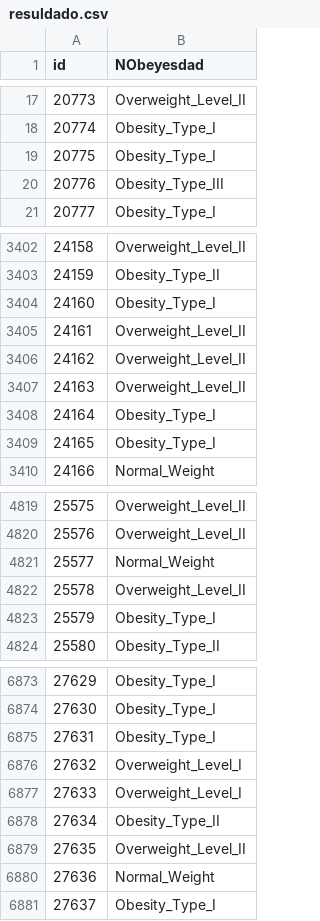
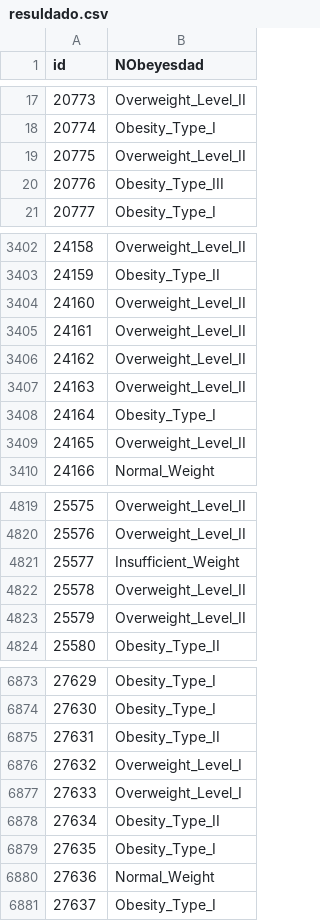
Before and after one commit to lhscaldas/multi-class_prediction_of_obesity_risk, a CSV file: resuldado.csv, drawn as a sheet; only a part is shown, gaps mark what is left out; the diff covers the shown part only.

```diff
--- a/resuldado.csv
+++ b/resuldado.csv
@@ -18,3 +18,3 @@ id,NObeyesdad
 20774,Obesity_Type_I
-20775,Obesity_Type_I
+20775,Overweight_Level_II
 20776,Obesity_Type_III
@@ -3403,3 +3403,3 @@ id,NObeyesdad
 24159,Obesity_Type_II
-24160,Obesity_Type_I
+24160,Overweight_Level_II
 24161,Overweight_Level_II
@@ -3408,3 +3408,3 @@ id,NObeyesdad
 24164,Obesity_Type_I
-24165,Obesity_Type_I
+24165,Overweight_Level_II
 24166,Normal_Weight
@@ -4820,5 +4820,5 @@ id,NObeyesdad
 25576,Overweight_Level_II
-25577,Normal_Weight
+25577,Insufficient_Weight
 25578,Overweight_Level_II
-25579,Obesity_Type_I
+25579,Overweight_Level_II
 25580,Obesity_Type_II
@@ -6874,3 +6874,3 @@ id,NObeyesdad
 27630,Obesity_Type_I
-27631,Obesity_Type_I
+27631,Obesity_Type_II
 27632,Overweight_Level_I
@@ -6878,3 +6878,3 @@ id,NObeyesdad
 27634,Obesity_Type_II
-27635,Overweight_Level_II
+27635,Obesity_Type_I
 27636,Normal_Weight
```
Also changed, not shown: 86 edited cells elsewhere in this file, 1 other file.
